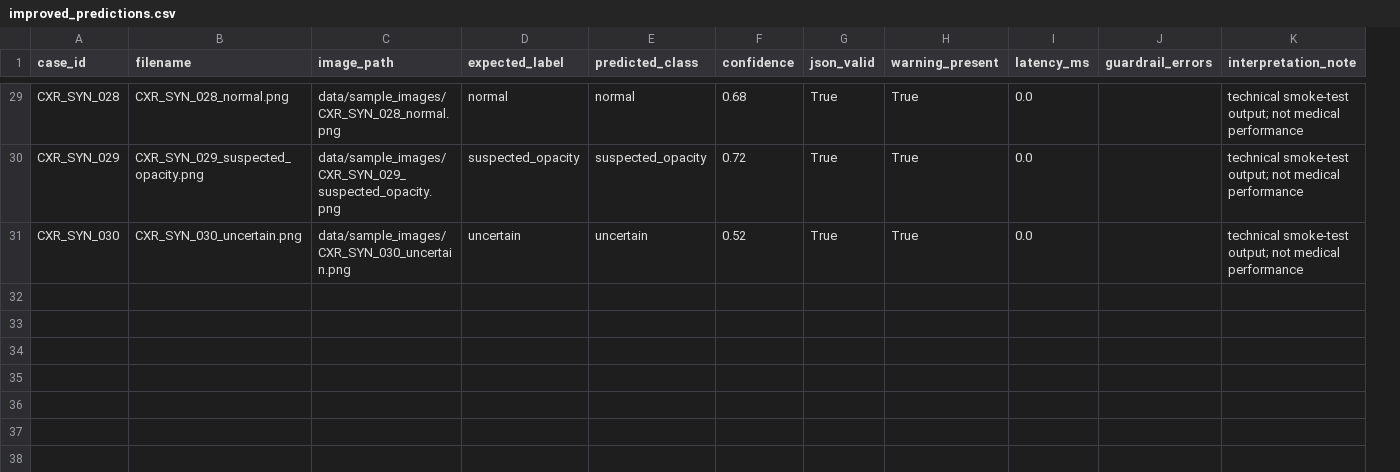
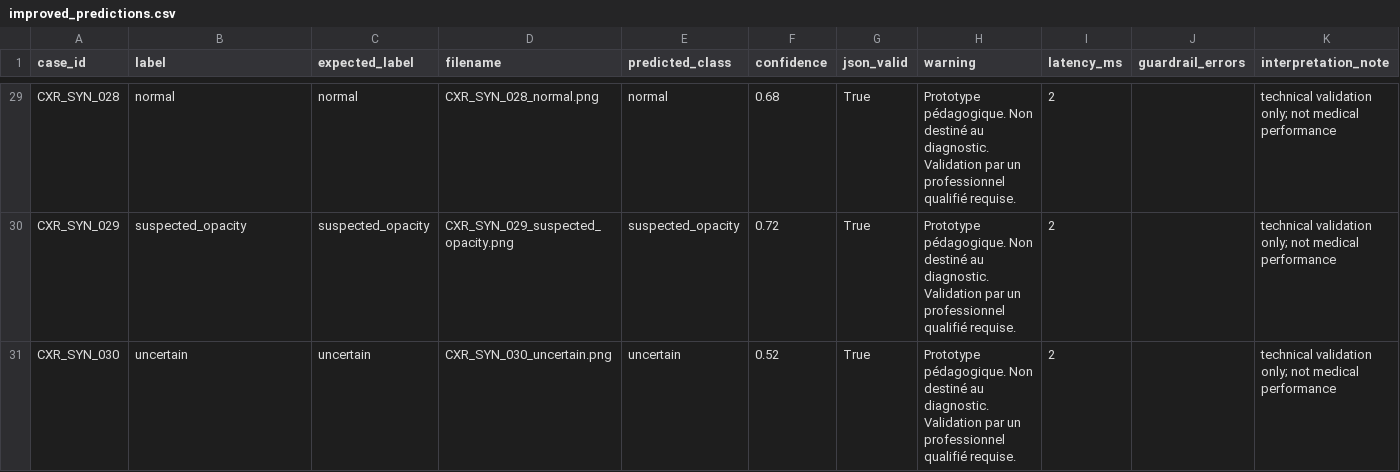
Before and after one commit to sarahyoussef33/ARVI-RX-DS07-D, a CSV file: outputs/improved_predictions.csv, drawn as a sheet; only a part is shown, gaps mark what is left out; removed rows and columns are numbered as before the commit, all else as after; the diff covers the shown part only; the diff names each change by its address in the sheet, - before the commit and + after, or states it on an @@ line.

```diff
--- a/outputs/improved_predictions.csv
+++ b/outputs/improved_predictions.csv
-column C (image_path), rows 29-31: data/sample_images/CXR_SYN_028_normal.png | data/sample_images/CXR_SYN_029_suspected_opacity.png | data/sample_images/CXR_SYN_030_uncertain.png
+column D (filename), rows 29-31: CXR_SYN_028_normal.png | CXR_SYN_029_suspected_opacity.png | CXR_SYN_030_uncertain.png
-B1: filename
+B1: label
-H1: warning_present
+H1: warning
-B29 (label): CXR_SYN_028_normal.png
+B29 (label): normal
-H29:H31 (warning): True
+H29:H31 (warning): Prototype pédagogique. Non destiné au diagnostic. Validation par un professionnel qualifié requise.
-I29:I31 (latency_ms): 0.0
+I29:I31 (latency_ms): 2
-K29:K31 (interpretation_note): technical smoke-test output; not medical…
+K29:K31 (interpretation_note): technical validation only; not medical…
-B30 (label): CXR_SYN_029_suspected_opacity.png
+B30 (label): suspected_opacity
-B31 (label): CXR_SYN_030_uncertain.png
+B31 (label): uncertain
```
Also changed, not shown: 108 edited cells elsewhere in this file, 16 other files.
